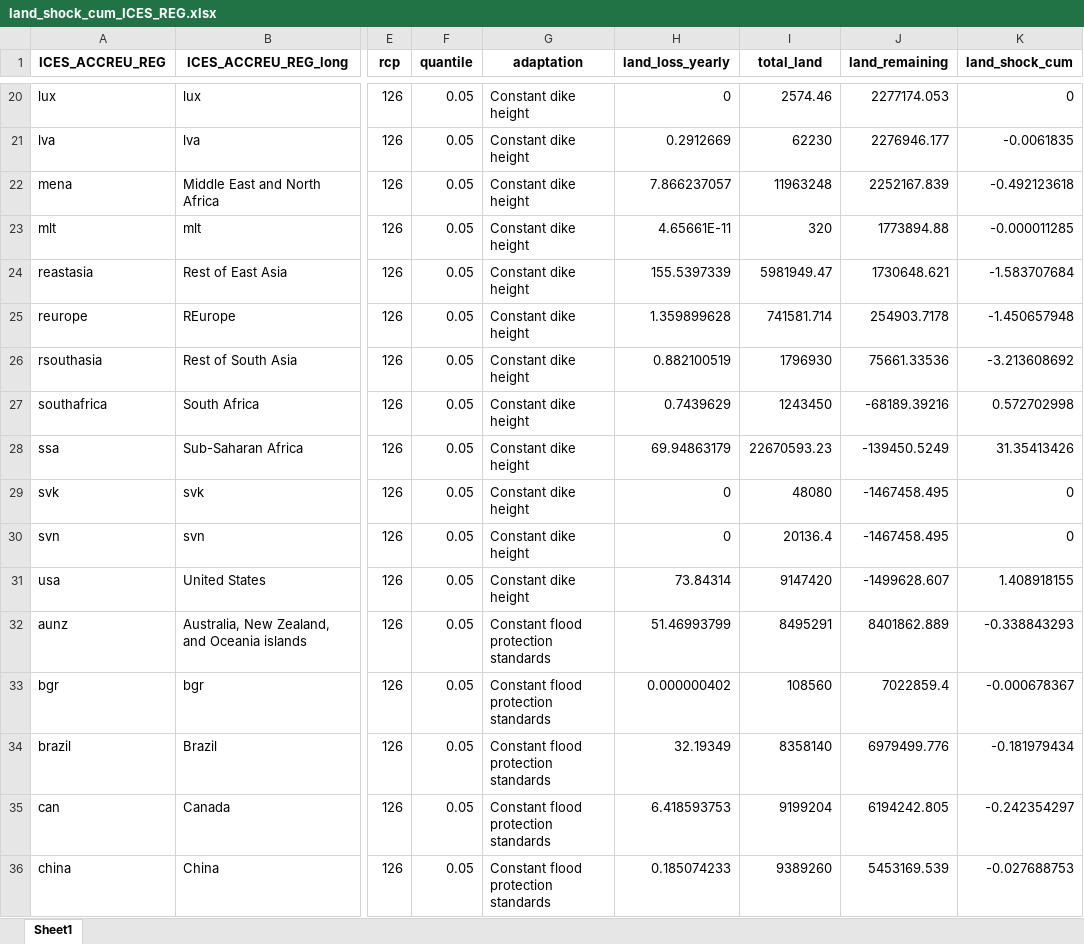
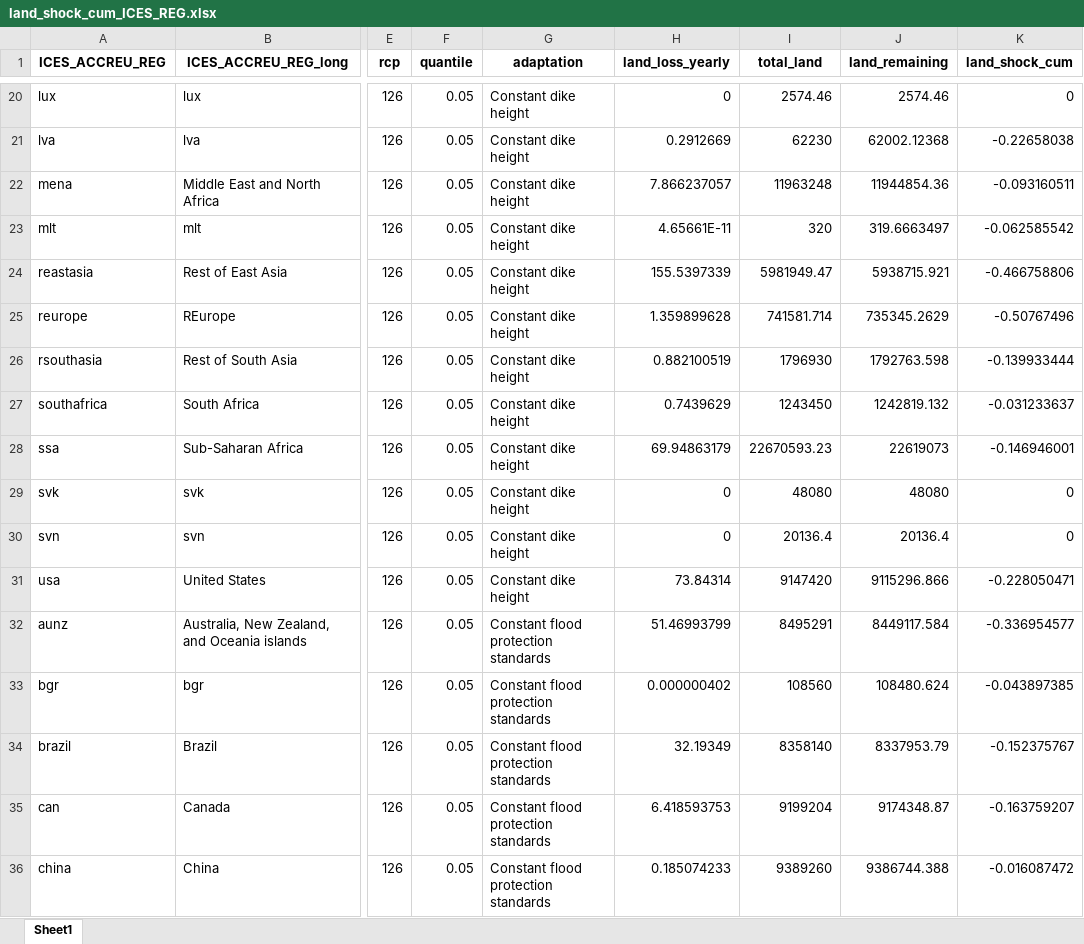
Before and after one commit to andreabaschiera/SLR_impacts, an Excel workbook: outputs/land/land_shock_cum_ICES_REG.xlsx, sheet Sheet1, drawn as a sheet; only a part is shown, gaps mark what is left out; values as stored, in another font and other column widths than the file's, no borders; the diff covers the shown part only; the diff names each change by its address in the sheet, - before the commit and + after, or states it on an @@ line.

```diff
--- a/outputs/land/land_shock_cum_ICES_REG.xlsx (sheet Sheet1)
+++ b/outputs/land/land_shock_cum_ICES_REG.xlsx (sheet Sheet1)
-J20 (land_remaining): 2277174.053
+J20 (land_remaining): 2574.46
-J21 (land_remaining): 2276946.177
+J21 (land_remaining): 62002.12368
-K21 (land_shock_cum): -0.0061835
+K21 (land_shock_cum): -0.22658038
-J22 (land_remaining): 2252167.839
+J22 (land_remaining): 11944854.36
-K22 (land_shock_cum): -0.492123618
+K22 (land_shock_cum): -0.093160511
-J23 (land_remaining): 1773894.88
+J23 (land_remaining): 319.6663497
-K23 (land_shock_cum): -0.000011285
+K23 (land_shock_cum): -0.062585542
-J24 (land_remaining): 1730648.621
+J24 (land_remaining): 5938715.921
-K24 (land_shock_cum): -1.583707684
+K24 (land_shock_cum): -0.466758806
-J25 (land_remaining): 254903.7178
+J25 (land_remaining): 735345.2629
-K25 (land_shock_cum): -1.450657948
+K25 (land_shock_cum): -0.50767496
-J26 (land_remaining): 75661.33536
+J26 (land_remaining): 1792763.598
-K26 (land_shock_cum): -3.213608692
+K26 (land_shock_cum): -0.139933444
-J27 (land_remaining): -68189.39216
+J27 (land_remaining): 1242819.132
-K27 (land_shock_cum): 0.572702998
+K27 (land_shock_cum): -0.031233637
-J28 (land_remaining): -139450.5249
+J28 (land_remaining): 22619073
-K28 (land_shock_cum): 31.35413426
+K28 (land_shock_cum): -0.146946001
-J29 (land_remaining): -1467458.495
+J29 (land_remaining): 48080
-J30 (land_remaining): -1467458.495
+J30 (land_remaining): 20136.4
-J31 (land_remaining): -1499628.607
+J31 (land_remaining): 9115296.866
-K31 (land_shock_cum): 1.408918155
+K31 (land_shock_cum): -0.228050471
-J32 (land_remaining): 8401862.889
+J32 (land_remaining): 8449117.584
-K32 (land_shock_cum): -0.338843293
+K32 (land_shock_cum): -0.336954577
-J33 (land_remaining): 7022859.4
+J33 (land_remaining): 108480.624
-K33 (land_shock_cum): -0.000678367
+K33 (land_shock_cum): -0.043897385
-J34 (land_remaining): 6979499.776
+J34 (land_remaining): 8337953.79
-K34 (land_shock_cum): -0.181979434
+K34 (land_shock_cum): -0.152375767
-J35 (land_remaining): 6194242.805
+J35 (land_remaining): 9174348.87
-K35 (land_shock_cum): -0.242354297
+K35 (land_shock_cum): -0.163759207
-J36 (land_remaining): 5453169.539
+J36 (land_remaining): 9386744.388
-K36 (land_shock_cum): -0.027688753
+K36 (land_shock_cum): -0.016087472
```
Also changed, not shown: 1473 edited cells elsewhere in this sheet, outputs/capital/k_shock_SLR_5y_ISO.xlsx, outputs/land/land_shock_5y_ICES_MH.xlsx, 35 other files.
